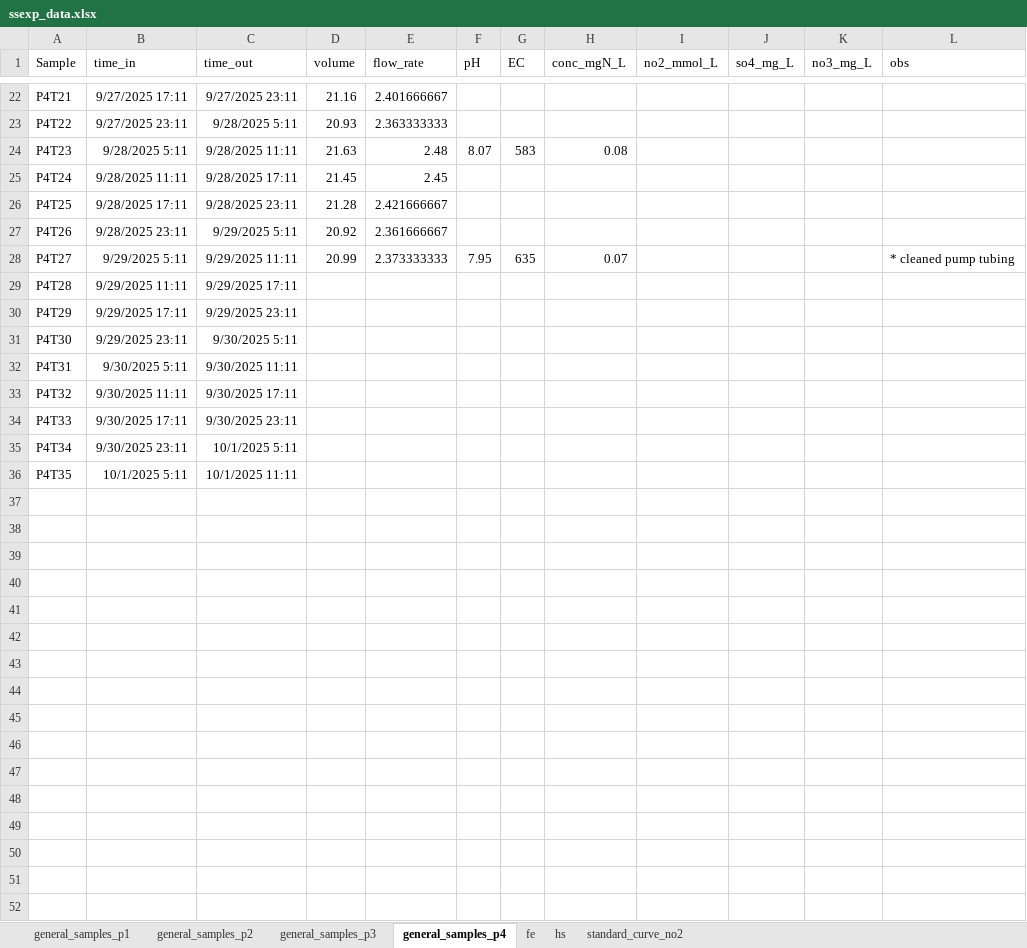
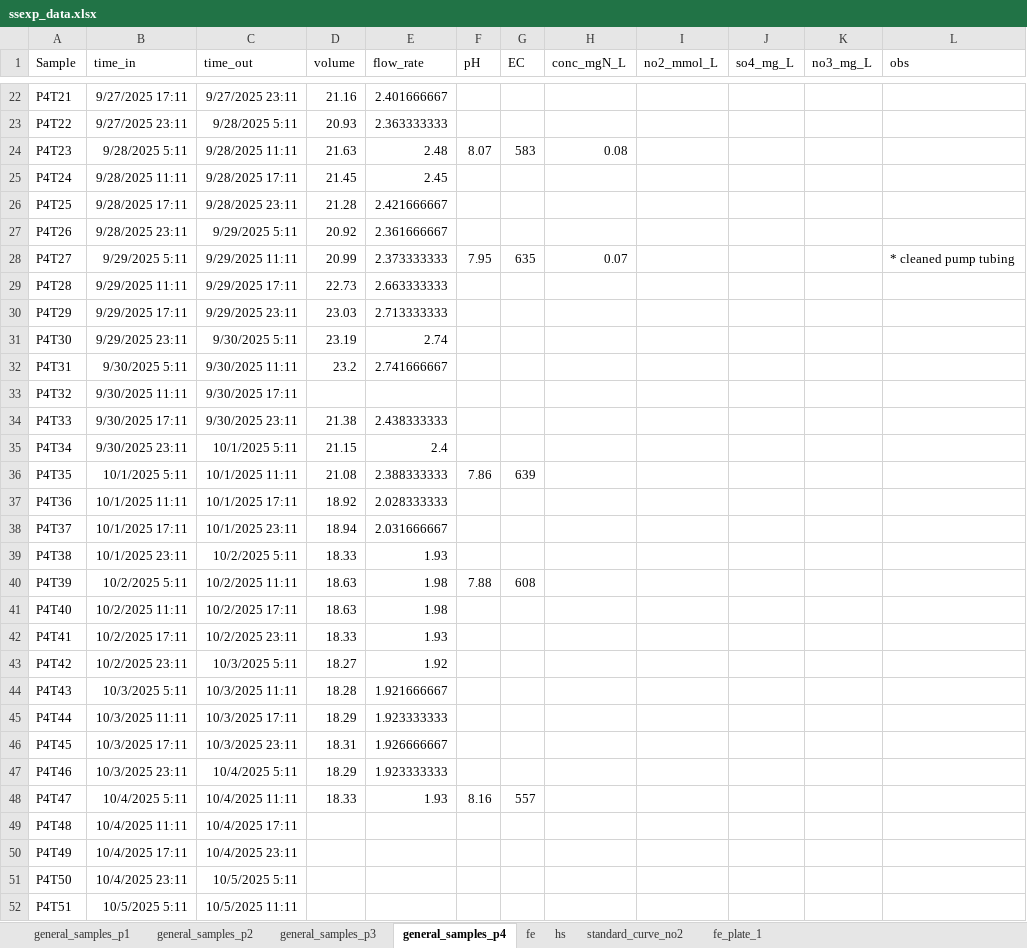
Before and after one commit to vcantarella/FuhrbergerColumns, an Excel workbook: data/exp_raw/ssexp_data.xlsx, sheet general_samples_p4, drawn as a sheet; only a part is shown, gaps mark what is left out; values as stored, in another font and other column widths than the file's, no borders; the diff covers the shown part only; the diff names each change by its address in the sheet, - before the commit and + after, or states it on an @@ line.

Commit message:
more no2 no3 general data added

```diff
--- a/data/exp_raw/ssexp_data.xlsx (sheet general_samples_p4)
+++ b/data/exp_raw/ssexp_data.xlsx (sheet general_samples_p4)
+sheet tab: fe_plate_1
-D29 (volume): (empty)
+D29 (volume): 22.73
-E29 (flow_rate): (empty)
+E29 (flow_rate): 2.663333333
-D30 (volume): (empty)
+D30 (volume): 23.03
-E30 (flow_rate): (empty)
+E30 (flow_rate): 2.713333333
-D31 (volume): (empty)
+D31 (volume): 23.19
-E31 (flow_rate): (empty)
+E31 (flow_rate): 2.74
-D32 (volume): (empty)
+D32 (volume): 23.2
-E32 (flow_rate): (empty)
+E32 (flow_rate): 2.741666667
-D34 (volume): (empty)
+D34 (volume): 21.38
-E34 (flow_rate): (empty)
+E34 (flow_rate): 2.438333333
-D35 (volume): (empty)
+D35 (volume): 21.15
-E35 (flow_rate): (empty)
+E35 (flow_rate): 2.4
-D36 (volume): (empty)
+D36 (volume): 21.08
-E36 (flow_rate): (empty)
+E36 (flow_rate): 2.388333333
-F36 (pH): (empty)
+F36 (pH): 7.86
-G36 (EC): (empty)
+G36 (EC): 639
+row 37: P4T36 | 10/1/2025 11:11 | 10/1/2025 17:11 | 18.92 | 2.028333333
+row 38: P4T37 | 10/1/2025 17:11 | 10/1/2025 23:11 | 18.94 | 2.031666667
+row 39: P4T38 | 10/1/2025 23:11 | 10/2/2025 5:11 | 18.33 | 1.93
+row 40: P4T39 | 10/2/2025 5:11 | 10/2/2025 11:11 | 18.63 | 1.98 | 7.88 | 608
+row 41: P4T40 | 10/2/2025 11:11 | 10/2/2025 17:11 | 18.63 | 1.98
+row 42: P4T41 | 10/2/2025 17:11 | 10/2/2025 23:11 | 18.33 | 1.93
+row 43: P4T42 | 10/2/2025 23:11 | 10/3/2025 5:11 | 18.27 | 1.92
+row 44: P4T43 | 10/3/2025 5:11 | 10/3/2025 11:11 | 18.28 | 1.921666667
+row 45: P4T44 | 10/3/2025 11:11 | 10/3/2025 17:11 | 18.29 | 1.923333333
+row 46: P4T45 | 10/3/2025 17:11 | 10/3/2025 23:11 | 18.31 | 1.926666667
+row 47: P4T46 | 10/3/2025 23:11 | 10/4/2025 5:11 | 18.29 | 1.923333333
+row 48: P4T47 | 10/4/2025 5:11 | 10/4/2025 11:11 | 18.33 | 1.93 | 8.16 | 557
+row 49: P4T48 | 10/4/2025 11:11 | 10/4/2025 17:11
+row 50: P4T49 | 10/4/2025 17:11 | 10/4/2025 23:11
+row 51: P4T50 | 10/4/2025 23:11 | 10/5/2025 5:11
+row 52: P4T51 | 10/5/2025 5:11 | 10/5/2025 11:11
```
Also changed, not shown: 4 added rows elsewhere in this sheet, sheet general_samples_p1, sheet general_samples_p3, sheet general_samples_p2, sheet standard_curve_no2, charts or pictures, 1 other file.
